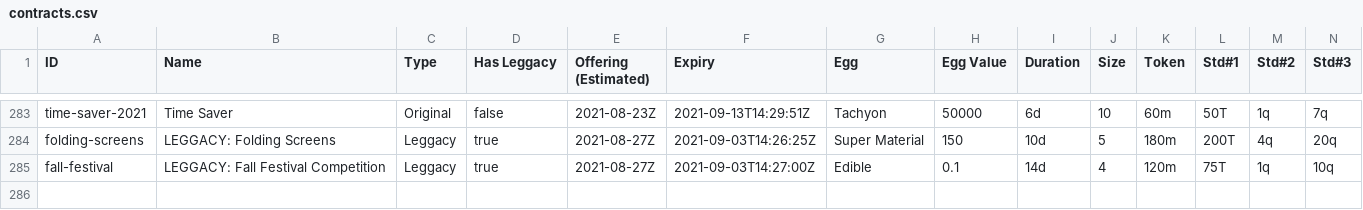
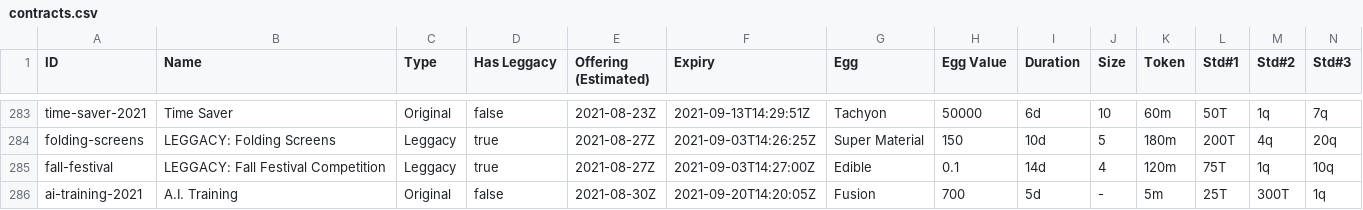
Before and after one commit to fanaticscripter/EggContractor, a CSV file: misc/ContractAggregator/data/contracts.csv, drawn as a sheet; only a part is shown, gaps mark what is left out; rows hold the shown columns only; the diff names each change by its address in the sheet, - before the commit and + after, or states it on an @@ line.

```diff
--- a/misc/ContractAggregator/data/contracts.csv
+++ b/misc/ContractAggregator/data/contracts.csv
+row 286: ai-training-2021 | A.I. Training | Original | false | 2021-08-30Z | 2021-09-20T14:20:05Z | Fusion | 700 | 5d | - | 5m | 25T | 300T | 1q
```
